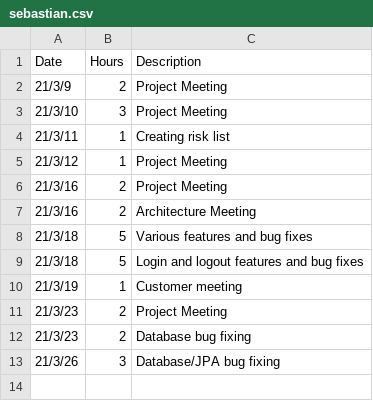
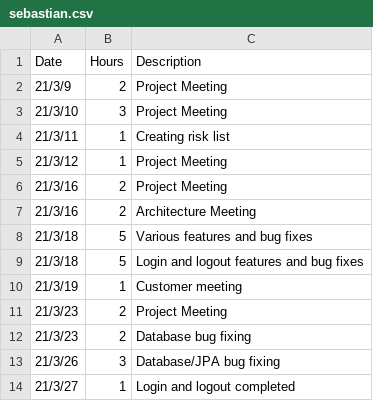
Before and after one commit to h588249/Playalong, a CSV file: Project/Workhours/sebastian.csv, drawn as a sheet.

Commit message:
Update sebastian.csv

```diff
--- a/Project/Workhours/sebastian.csv
+++ b/Project/Workhours/sebastian.csv
@@ -13 +13,2 @@ Date;Hours;Description
 21/3/26;3;Database/JPA bug fixing
+21/3/27;1;Login and logout completed
```
